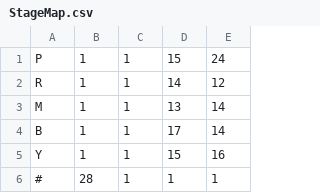
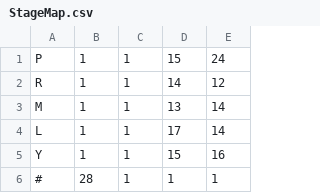
Before and after one commit to Shingo-sueyoshi/GameDevelopmentApplication1, a CSV file: PacManProject/Develop/Resource/Map/StageMap.csv, drawn as a sheet; only a part is shown.

```diff
--- a/PacManProject/Develop/Resource/Map/StageMap.csv
+++ b/PacManProject/Develop/Resource/Map/StageMap.csv
@@ -3,3 +3,3 @@ R,1,1,14,12
 M,1,1,13,14
-B,1,1,17,14
+L,1,1,17,14
 Y,1,1,15,16
```
Also changed, not shown: 13 other files.
